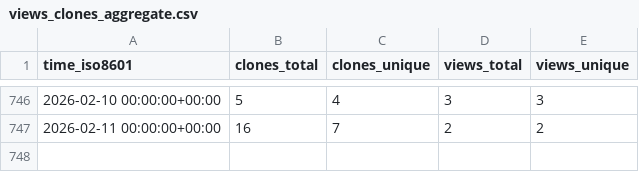
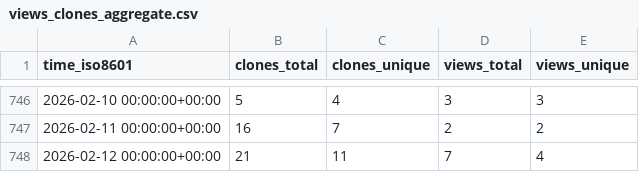
Before and after one commit to L2S-lab/natnet_ros_cpp, a CSV file: L2S-lab/natnet_ros_cpp/ghrs-data/views_clones_aggregate.csv, drawn as a sheet; only a part is shown, gaps mark what is left out; the diff names each change by its address in the sheet, - before the commit and + after, or states it on an @@ line.

```diff
--- a/L2S-lab/natnet_ros_cpp/ghrs-data/views_clones_aggregate.csv
+++ b/L2S-lab/natnet_ros_cpp/ghrs-data/views_clones_aggregate.csv
+row 748: 2026-02-12 00:00:00+00:00 | 21 | 11 | 7 | 4
```
Also changed, not shown: 1 other file.
